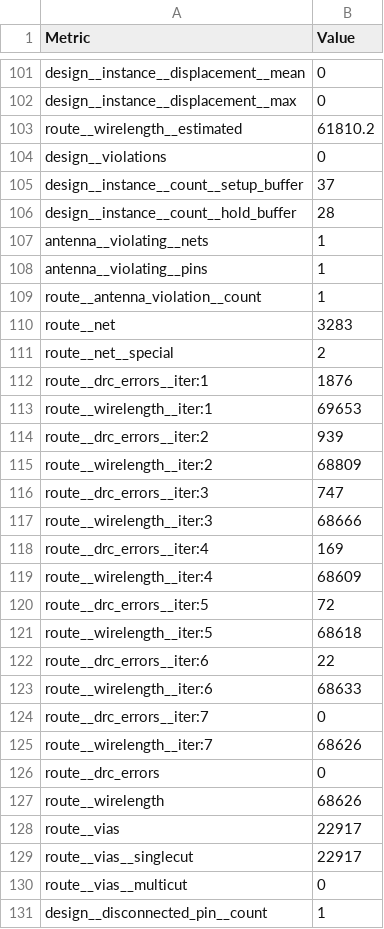
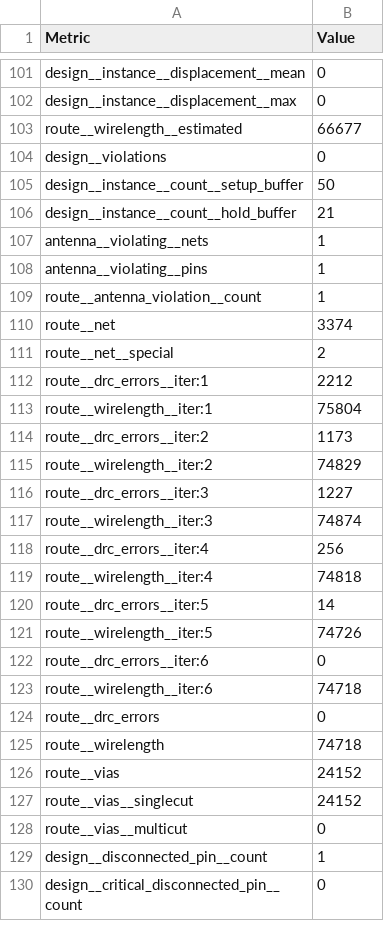
Before and after one commit to TinyTapeout/tinytapeout-08, a CSV file: projects/tt_um_MichaelBell_mandelbrot/stats/metrics.csv, drawn as a sheet; only a part is shown, gaps mark what is left out; the shorter side is filled out with more unchanged rows; the diff covers the shown part only.

Commit message:
feat: update project tt_um_MichaelBell_mandelbrot from MichaelBell/tt08-mandelbrot
Commit: c1644c8feae6fdf4f0d76114e2a361654e785504
Workflow: https://github.com/MichaelBell/tt08-mandelbrot/actions/runs/10729730287

```diff
--- a/projects/tt_um_MichaelBell_mandelbrot/stats/metrics.csv
+++ b/projects/tt_um_MichaelBell_mandelbrot/stats/metrics.csv
@@ -102,6 +102,6 @@ design__instance__displacement__mean,0
 design__instance__displacement__max,0
-route__wirelength__estimated,61810.2
+route__wirelength__estimated,66677
 design__violations,0
-design__instance__count__setup_buffer,37
-design__instance__count__hold_buffer,28
+design__instance__count__setup_buffer,50
+design__instance__count__hold_buffer,21
 antenna__violating__nets,1
@@ -109,22 +109,20 @@ antenna__violating__pins,1
 route__antenna_violation__count,1
-route__net,3283
+route__net,3374
 route__net__special,2
-route__drc_errors__iter:1,1876
-route__wirelength__iter:1,69653
-route__drc_errors__iter:2,939
-route__wirelength__iter:2,68809
-route__drc_errors__iter:3,747
-route__wirelength__iter:3,68666
-route__drc_errors__iter:4,169
-route__wirelength__iter:4,68609
-route__drc_errors__iter:5,72
-route__wirelength__iter:5,68618
-route__drc_errors__iter:6,22
-route__wirelength__iter:6,68633
-route__drc_errors__iter:7,0
-route__wirelength__iter:7,68626
+route__drc_errors__iter:1,2212
+route__wirelength__iter:1,75804
+route__drc_errors__iter:2,1173
+route__wirelength__iter:2,74829
+route__drc_errors__iter:3,1227
+route__wirelength__iter:3,74874
+route__drc_errors__iter:4,256
+route__wirelength__iter:4,74818
+route__drc_errors__iter:5,14
+route__wirelength__iter:5,74726
+route__drc_errors__iter:6,0
+route__wirelength__iter:6,74718
 route__drc_errors,0
-route__wirelength,68626
-route__vias,22917
-route__vias__singlecut,22917
+route__wirelength,74718
+route__vias,24152
+route__vias__singlecut,24152
 route__vias__multicut,0
```
Also changed, not shown: 99 edited cells elsewhere in this file, 6 other files.
